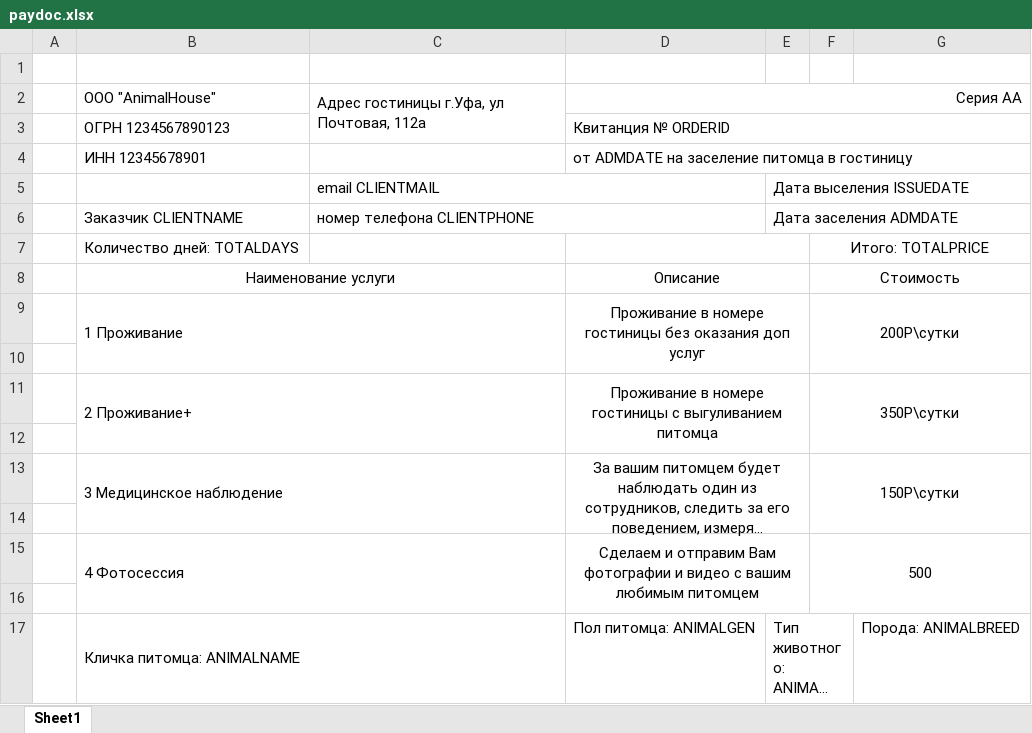
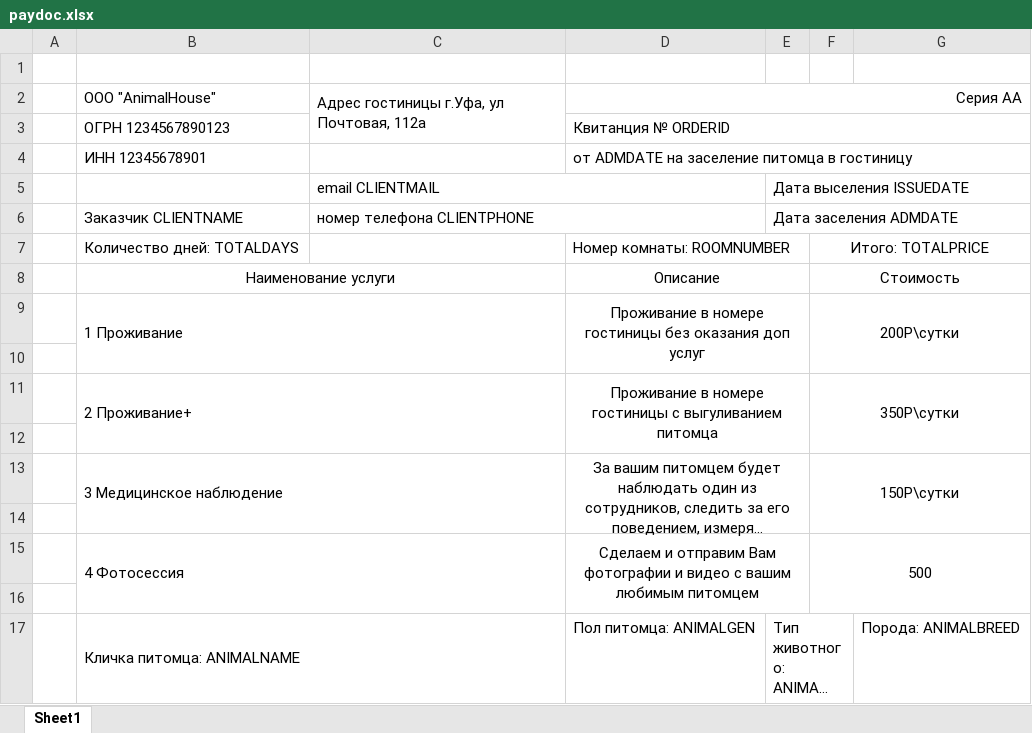
Before and after one commit to argon1um/AnimalHouseRestAPI, an Excel workbook: assets/paydoc.xlsx, sheet Sheet1, drawn as a sheet; long unchanged cells end in …; values as stored, in another font and other column widths than the file's, no borders; the diff names each change by its address in the sheet, - before the commit and + after, or states it on an @@ line.

```diff
--- a/assets/paydoc.xlsx (sheet Sheet1)
+++ b/assets/paydoc.xlsx (sheet Sheet1)
-D7: (empty)
+D7: Номер комнаты: ROOMNUMBER
```
Also changed, not shown: 24 other files.
